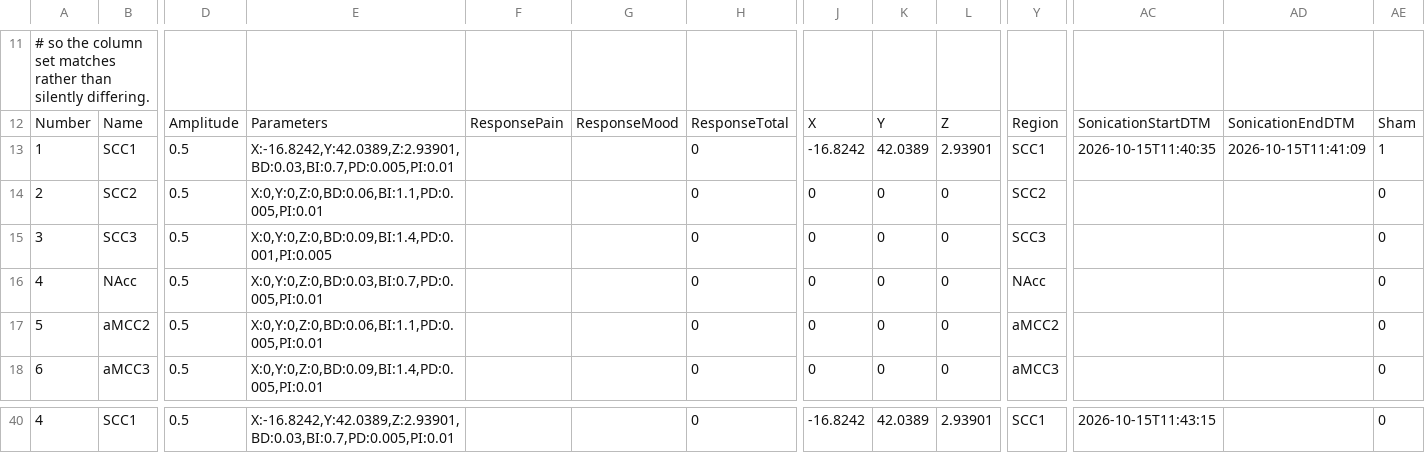
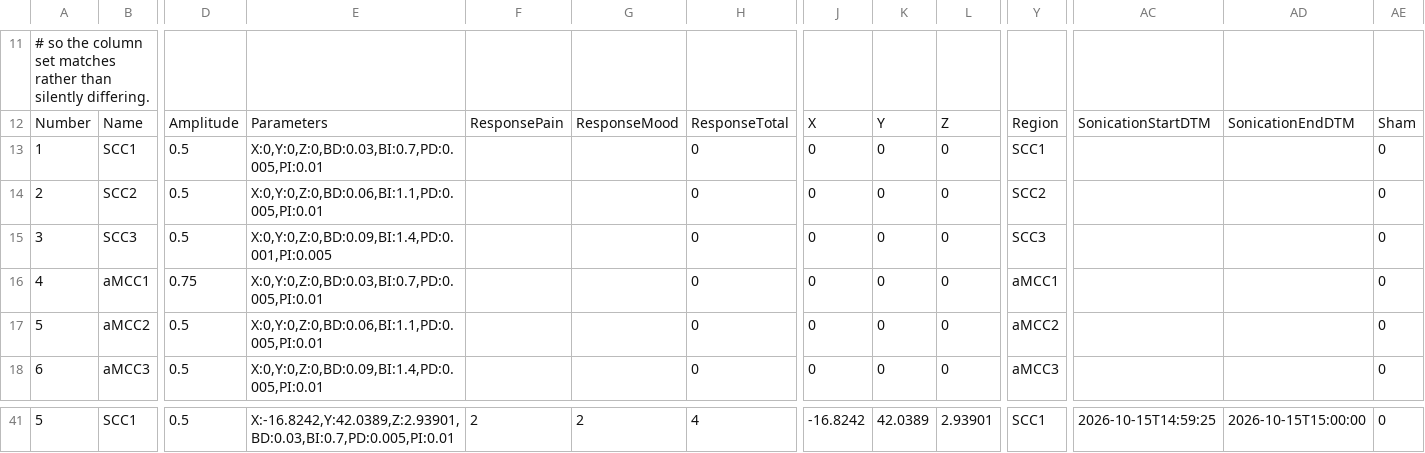
Before and after one commit to chenjk46033/BeamAI, a CSV file: data/runtime/treatment_log.csv, drawn as a sheet; only a part is shown, gaps mark what is left out; addresses are those after the commit; the diff covers the shown part only; the diff names each change by its address in the sheet, - before the commit and + after, or states it on an @@ line.

```diff
--- a/data/runtime/treatment_log.csv
+++ b/data/runtime/treatment_log.csv
-E13: X:-16.8242,Y:42.0389,Z:2.93901,BD:0.03,BI:0.7,PD:0.005,PI:0.01
+E13: X:0,Y:0,Z:0,BD:0.03,BI:0.7,PD:0.005,PI:0.01
-J13: -16.8242
+J13: 0
-K13: 42.0389
+K13: 0
-L13: 2.93901
+L13: 0
-AC13: 2026-10-15T11:40:35
+AC13: (empty)
-AD13: 2026-10-15T11:41:09
+AD13: (empty)
-AE13: 1
+AE13: 0
-B16: NAcc
+B16: aMCC1
-D16: 0.5
+D16: 0.75
-Y16: NAcc
+Y16: aMCC1
-A41: 4
+A41: 5
-F41: (empty)
+F41: 2
-G41: (empty)
+G41: 2
-H41: 0
+H41: 4
-AC41: 2026-10-15T11:43:15
+AC41: 2026-10-15T14:59:25
-AD41: (empty)
+AD41: 2026-10-15T15:00:00
```
Also changed, not shown: 1 added row and 42 edited cells elsewhere in this file, data/runtime/treatment_protocols.csv, 1 other file.
